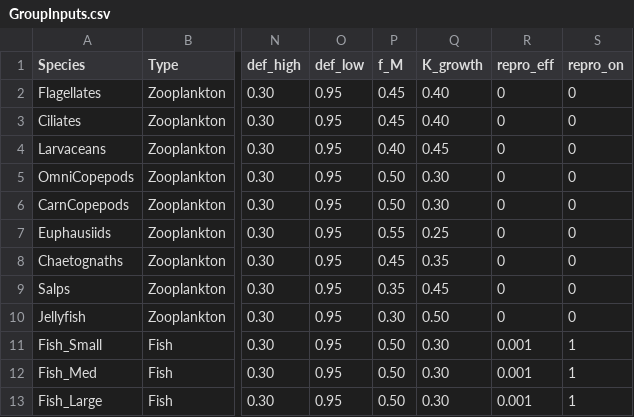
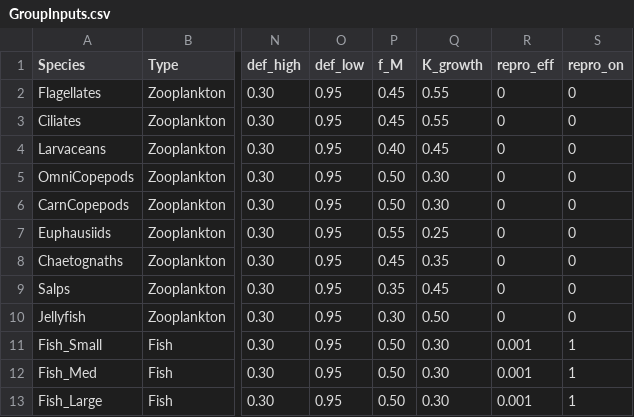
Before and after one commit to kjmurph/zoomss_repro, a CSV file: data-raw/GroupInputs.csv, drawn as a sheet; only a part is shown, gaps mark what is left out; the diff names each change by its address in the sheet, - before the commit and + after, or states it on an @@ line.

Commit message:
Tasks 1-7: Explicit energy budget, fish reproduction, calibration pipeline
Tasks 1-5 (code and documentation):
- Fix def_low docs in data.R (0.50 -> 0.95)
- Update reproduction.Rmd: zooplankton R_frac descriptions, maturity-dependent
  growth, Flagellates/Ciliates binary fission, scenario A/B docs, summary table
- Fix diffusion scaling bug: size-dependent eff_K^2 for all groups with R_frac>0
- Expose energy_budget_scenario parameter in zoomss_model() and zoomss_params()
- Add repro_eff > 0 validation in validateGroups() for repro_on=1 groups

Growth logic refactor:
- Maturity-dependent R_frac redirect applies to ALL groups (not just fish)
- Immature individuals redirect R_frac to somatic growth via maturity ogive
- Flagellates/Ciliates: R_frac=0, K_growth=0.55 (binary fission)
- Diffusion scaling extended to all groups with R_frac > 0

GroupInputs.csv updates:
- Flagellates K_growth 0.40->0.55 (R_frac=0, binary fission)
- Ciliates K_growth 0.40->0.55 (R_frac=0, binary fission)

Task 6 (calibration pipeline):
- calibration/01_generate_baseline.R: Run original zoomss across chl gradient
- calibration/02_sensitivity_analysis.R: OAT parameter sensitivity
- calibration/03_objective_function.R: Weighted objective (zoo props + ratio + biomass)
- calibration/04_run_calibration.R: Nelder-Mead, L-BFGS-B, DEoptim
- calibration/05_evaluate_calibration.R: Diagnostic plots and evaluation

Task 7 (model comparison vignette):
- vignettes/model_comparison.Rmd: Full analysis comparing original vs revised
  (parameter mapping, null test, productivity/temperature gradients, fish
  dynamics, calibration evaluation, discussion)

Additional:
- scripts/smoke_test.R: 5-test validation suite (all pass)

```diff
--- a/data-raw/GroupInputs.csv
+++ b/data-raw/GroupInputs.csv
-Q2:Q3 (K_growth): 0.40
+Q2:Q3 (K_growth): 0.55
```
Also changed, not shown: 14 other files.
